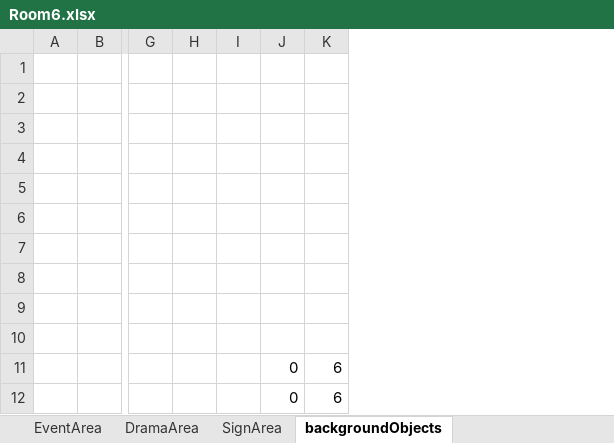
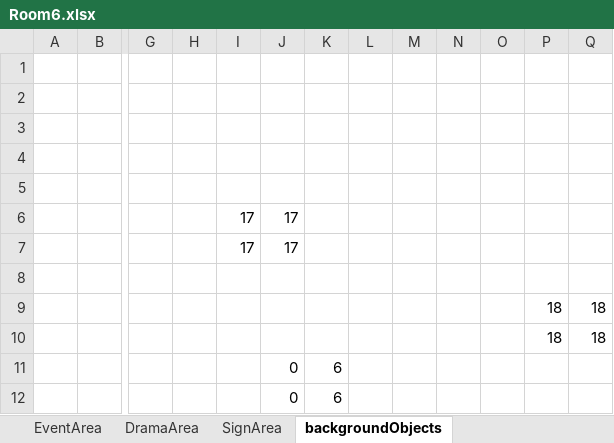
Before and after one commit to Ri-Nai/Portal-2D, an Excel workbook: assets/stages/maps/MapEditor/Room6.xlsx, sheet backgroundObjects, drawn as a sheet; only a part is shown, gaps mark what is left out; values as stored, in another font and other column widths than the file's, no borders; removed rows and columns are numbered as before the commit, all else as after; rows hold the shown columns only; the diff names each change by its address in the sheet, - before the commit and + after, or states it on an @@ line.

```diff
--- a/assets/stages/maps/MapEditor/Room6.xlsx (sheet backgroundObjects)
+++ b/assets/stages/maps/MapEditor/Room6.xlsx (sheet backgroundObjects)
-column I, empty
+column I, rows 6-7: 17 | 17
+column L, empty
+column M, empty
+column N, empty
+column O, empty
+column P, rows 9-10: 18 | 18
+column Q, rows 9-10: 18 | 18
-row 6: (empty)
+row 6:  |  |  |  | 17 | 17
-row 7: (empty)
+row 7:  |  |  |  | 17 | 17
-row 9: (empty)
+row 9:  |  |  |  |  |  |  |  |  |  |  | 18 | 18
-row 10: (empty)
+row 10:  |  |  |  |  |  |  |  |  |  |  | 18 | 18
```
Also changed, not shown: sheet DramaArea, assets/stages/maps/MapEditor/Room4.xlsx, 22 other files.
